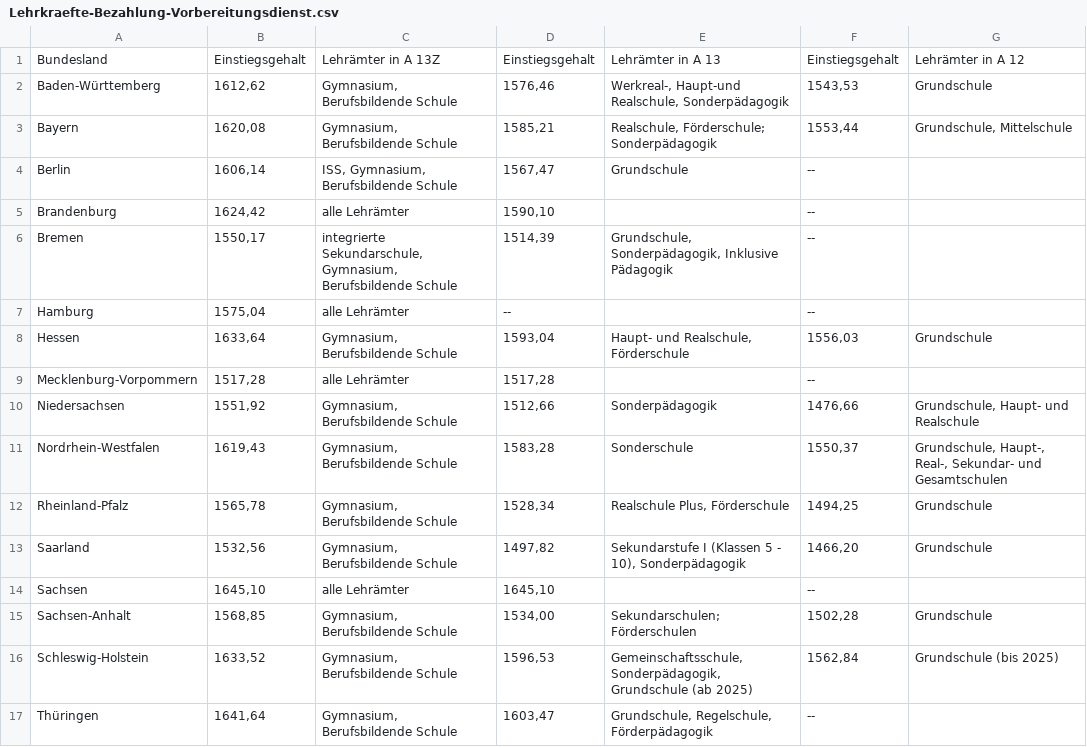
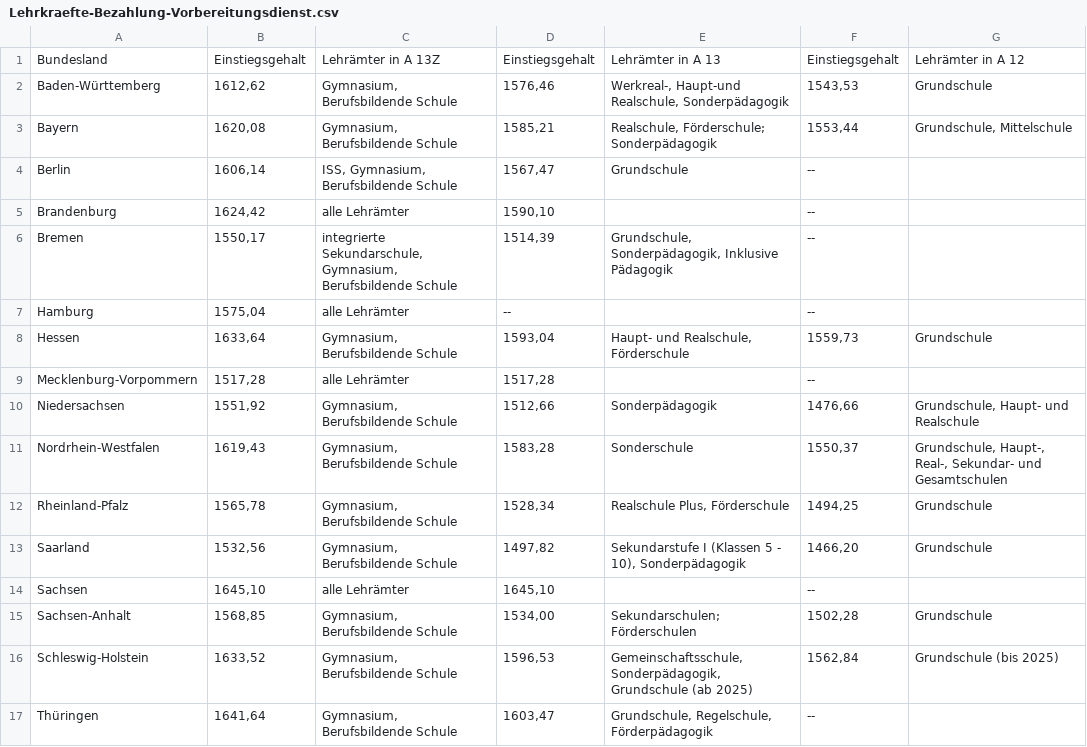
Before and after one commit to GEW-Bund/lehrkraeftebezahlung, a CSV file: Lehrkraefte-Bezahlung-Vorbereitungsdienst.csv, drawn as a sheet.

Commit message:
Update Lehrkraefte-Bezahlung-Vorbereitungsdienst.csv
Hessen aktualisiert

```diff
--- a/Lehrkraefte-Bezahlung-Vorbereitungsdienst.csv
+++ b/Lehrkraefte-Bezahlung-Vorbereitungsdienst.csv
@@ -7,3 +7,3 @@ Bremen;1550,17;"integrierte Sekundarschule, Gymnasium, Berufsbildende Schule";15
 Hamburg;1575,04;alle Lehrämter;--;;--; 
-Hessen;1633,64;"Gymnasium, Berufsbildende Schule";1593,04;"Haupt- und Realschule, Förderschule";1556,03;Grundschule
+Hessen;1633,64;"Gymnasium, Berufsbildende Schule";1593,04;"Haupt- und Realschule, Förderschule";1559,73;Grundschule
 Mecklenburg-Vorpommern;1517,28;alle Lehrämter;1517,28;;--; 
```
